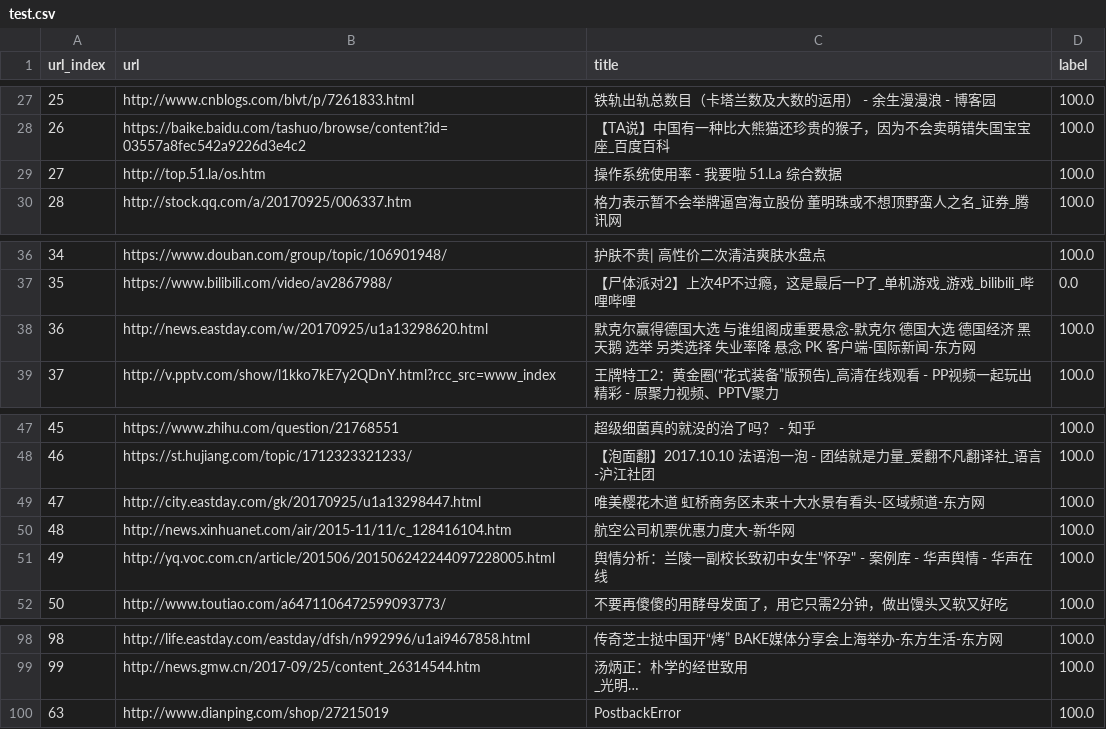
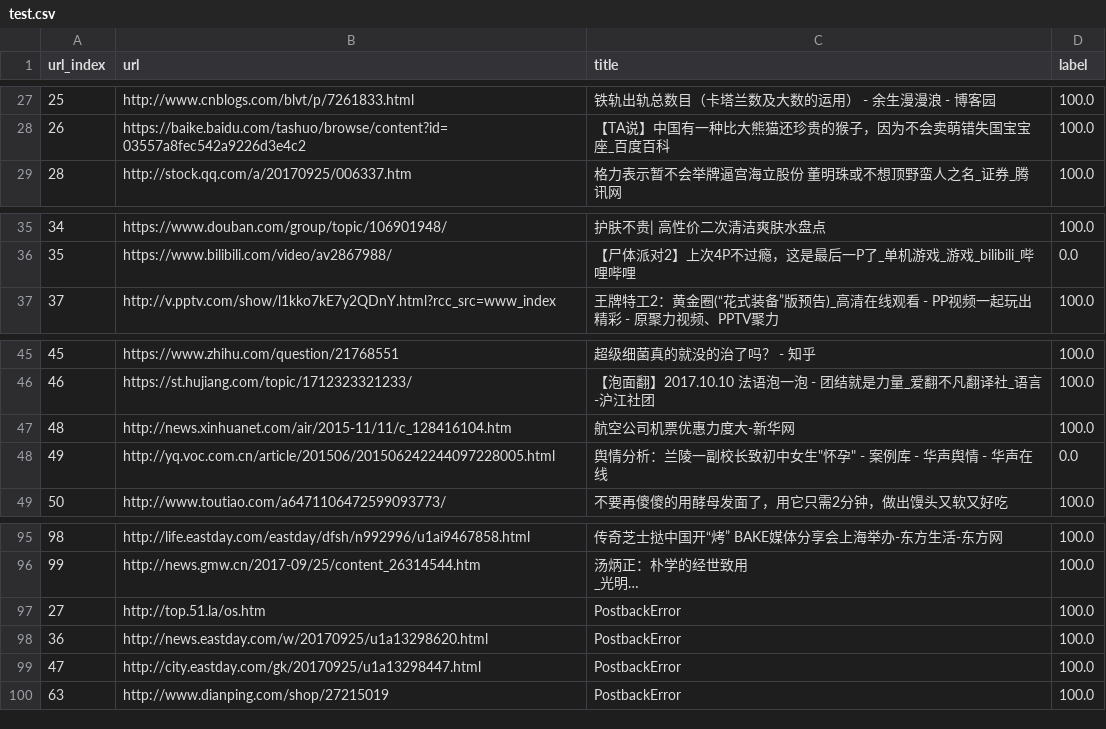
Before and after one commit to jonathanlxy/miaozhen_hackathon, a CSV file: result_dump/test.csv, drawn as a sheet; only a part is shown, gaps mark what is left out; long unchanged cells end in …; removed rows and columns are numbered as before the commit, all else as after; the diff names each change by its address in the sheet, - before the commit and + after, or states it on an @@ line.

Commit message:
Add status code to error log

```diff
--- a/result_dump/test.csv
+++ b/result_dump/test.csv
-row 29: 27 | http://top.51.la/os.htm | 操作系统使用率 - 我要啦 51.La 综合数据 | 100.0
-row 38: 36 | http://news.eastday.com/w/20170925/u1a13298620.html | 默克尔赢得德国大选 与谁组阁成重要悬念-默克尔 德国大选 德国经济 黑天鹅 选举 另类选择 失业率降 悬念 PK 客户端-国际新闻-东方网 | 100.0
-row 49: 47 | http://city.eastday.com/gk/20170925/u1a13298447.html | 唯美樱花木道 虹桥商务区未来十大水景有看头-区域频道-东方网 | 100.0
-D48 (label): 100.0
+D48 (label): 0.0
+row 97: 27 | http://top.51.la/os.htm | PostbackError | 100.0
+row 98: 36 | http://news.eastday.com/w/20170925/u1a13298620.html | PostbackError | 100.0
+row 99: 47 | http://city.eastday.com/gk/20170925/u1a13298447.html | PostbackError | 100.0
```
Also changed, not shown: 8 other files.
